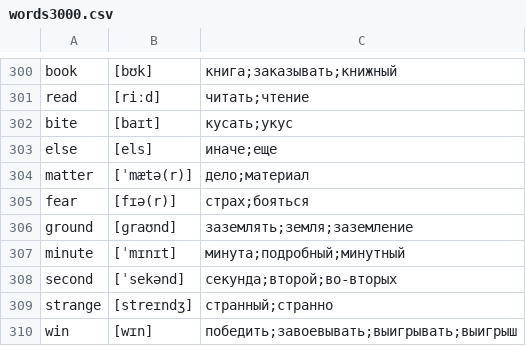
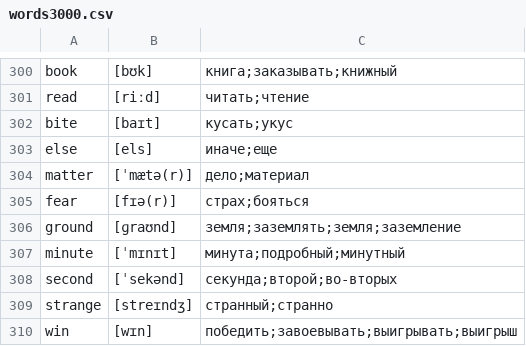
Before and after one commit to kotvickiy/english3000, a CSV file: words3000.csv, drawn as a sheet; only a part is shown, gaps mark what is left out.

```diff
--- a/words3000.csv
+++ b/words3000.csv
@@ -305,3 +305,3 @@ matter,[ˈmætə(r)],дело;материал
 fear,[fɪə(r)],страх;бояться
-ground,[ɡraʊnd],заземлять;земля;заземление
+ground,[ɡraʊnd],земля;заземлять;земля;заземление
 minute,[ˈmɪnɪt],минута;подробный;минутный
```
